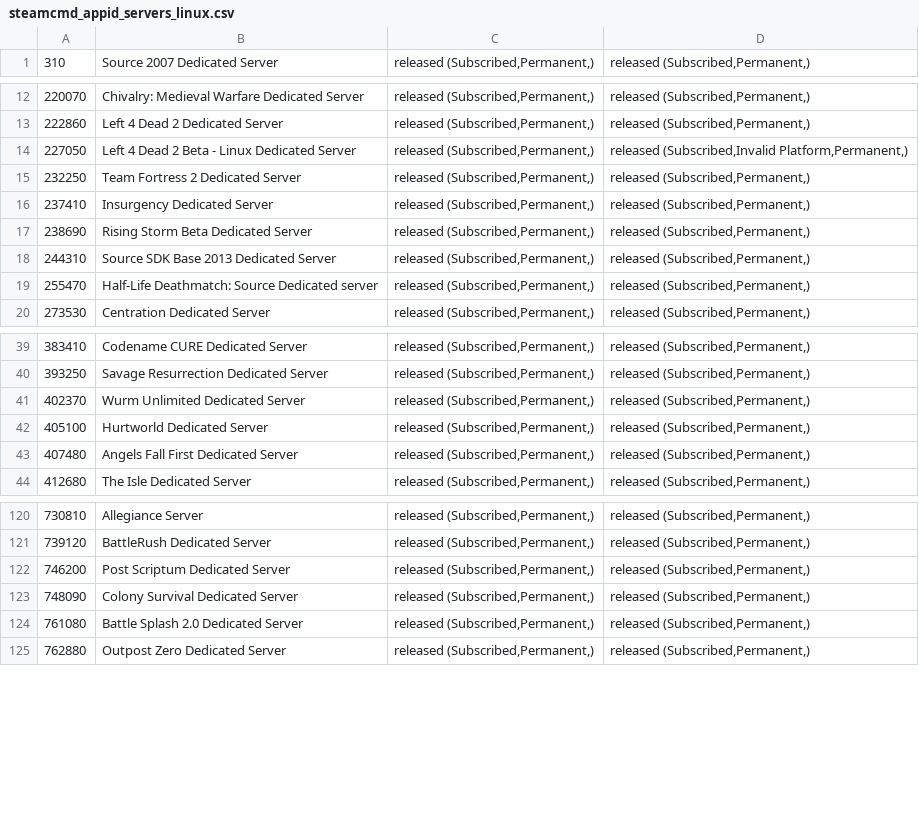
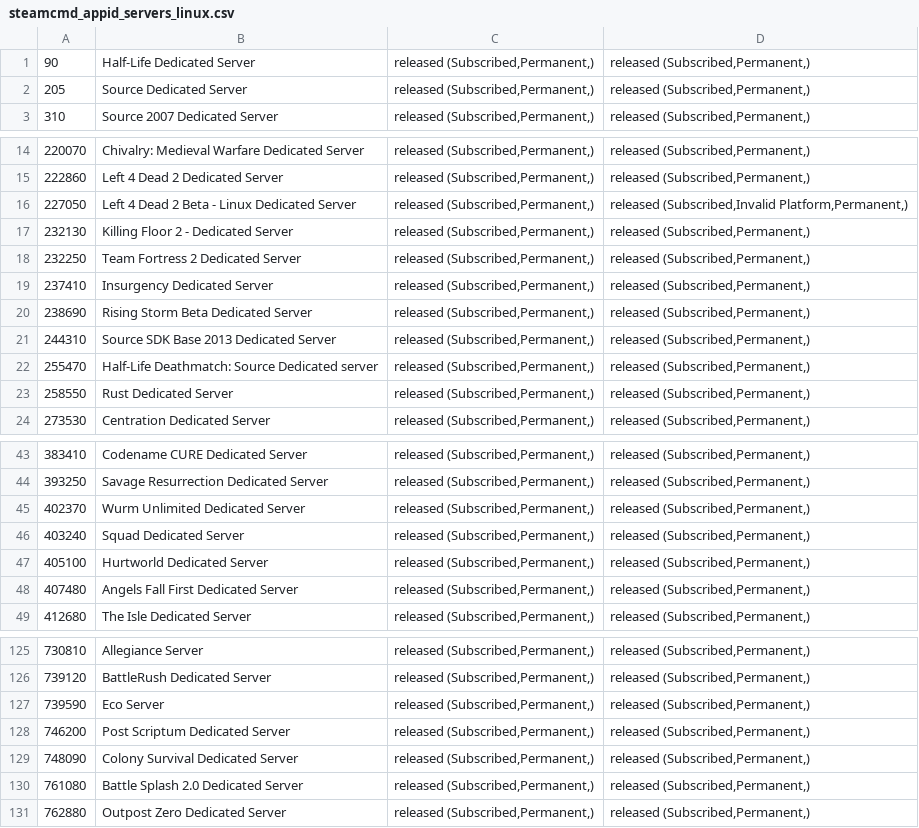
Before and after one commit to dgibbs64/SteamCMD-AppID-List-Servers, a CSV file: steamcmd_appid_servers_linux.csv, drawn as a sheet; only a part is shown, gaps mark what is left out; the diff covers the shown part only; the diff names each change by its address in the sheet, - before the commit and + after, or states it on an @@ line.

```diff
--- a/steamcmd_appid_servers_linux.csv
+++ b/steamcmd_appid_servers_linux.csv
+row 1: 90 | Half-Life Dedicated Server | released (Subscribed,Permanent,) | released (Subscribed,Permanent,)
+row 2: 205 | Source Dedicated Server | released (Subscribed,Permanent,) | released (Subscribed,Permanent,)
+row 17: 232130 | Killing Floor 2 - Dedicated Server | released (Subscribed,Permanent,) | released (Subscribed,Permanent,)
+row 23: 258550 | Rust Dedicated Server | released (Subscribed,Permanent,) | released (Subscribed,Permanent,)
+row 46: 403240 | Squad Dedicated Server | released (Subscribed,Permanent,) | released (Subscribed,Permanent,)
+row 127: 739590 | Eco Server | released (Subscribed,Permanent,) | released (Subscribed,Permanent,)
```
Also changed, not shown: 2 added rows elsewhere in this file, steamcmd_appid_servers.csv, 3 other files.
